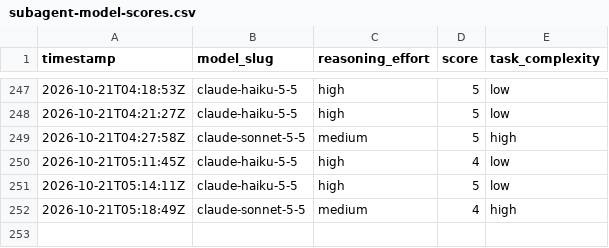
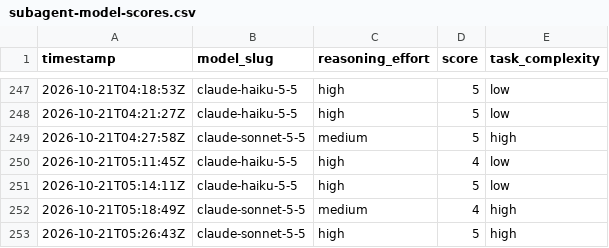
Before and after one commit to ctjobready/ctg, a CSV file: subagent-model-scores.csv, drawn as a sheet; only a part is shown, gaps mark what is left out; the diff names each change by its address in the sheet, - before the commit and + after, or states it on an @@ line.

```diff
--- a/subagent-model-scores.csv
+++ b/subagent-model-scores.csv
+row 253: 2026-10-21T05:26:43Z | claude-sonnet-5-5 | high | 5 | high
```
